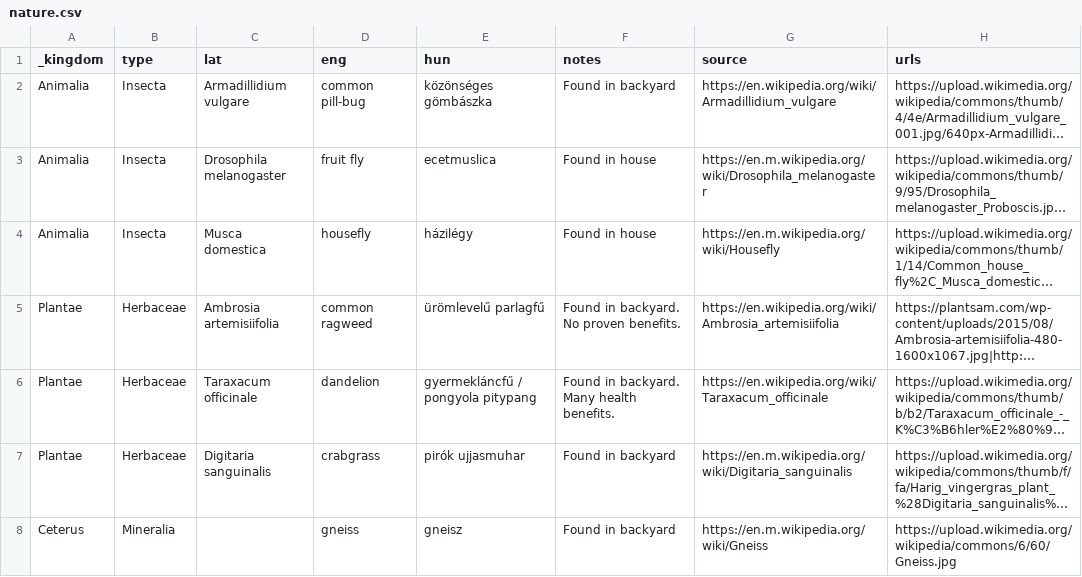
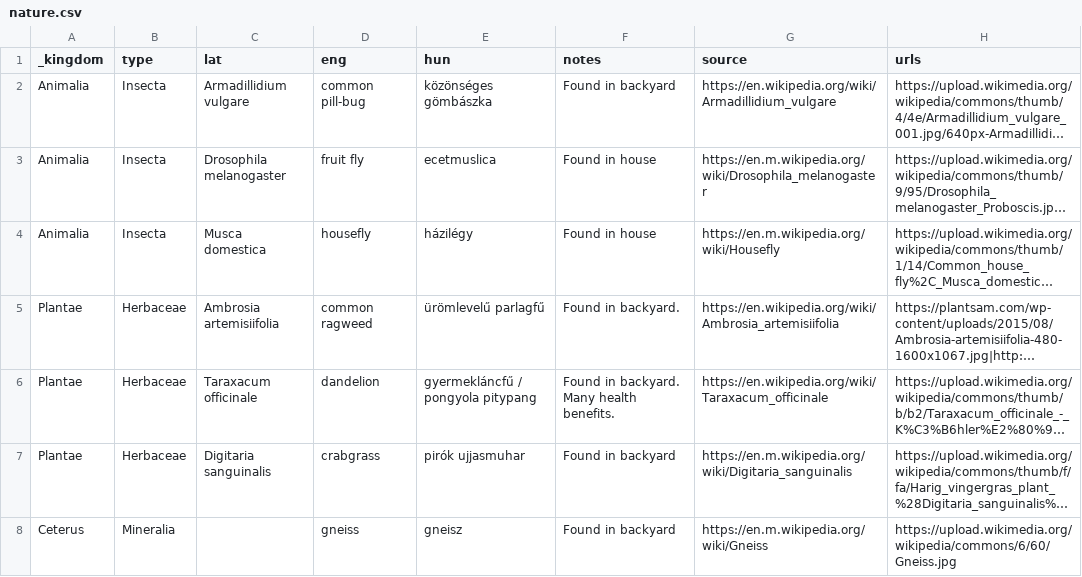
Before and after one commit to vektor8891/notes, a CSV file: _data/nature.csv, drawn as a sheet; only a part is shown; long unchanged cells end in …; the diff names each change by its address in the sheet, - before the commit and + after, or states it on an @@ line.

Commit message:
Update nature.csv

```diff
--- a/_data/nature.csv
+++ b/_data/nature.csv
-F5 (notes): Found in backyard. No proven benefits.
+F5 (notes): Found in backyard.
```
